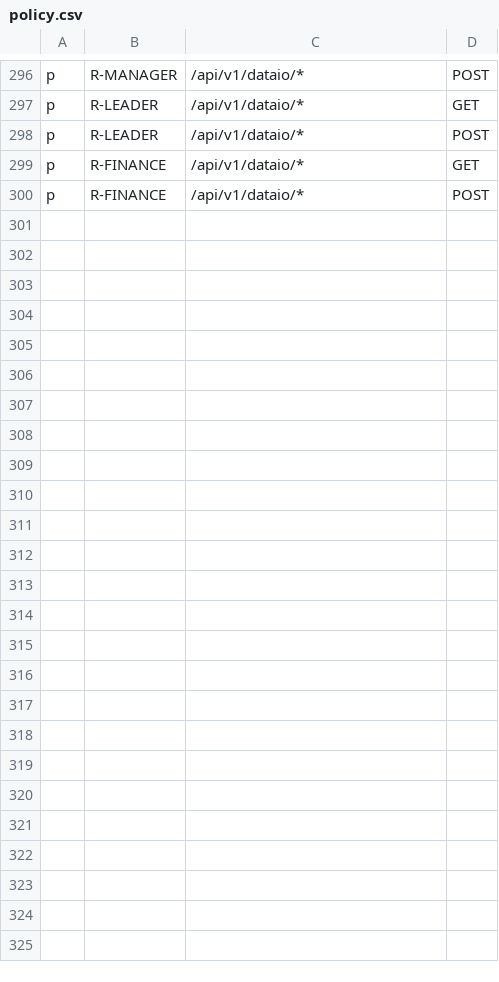
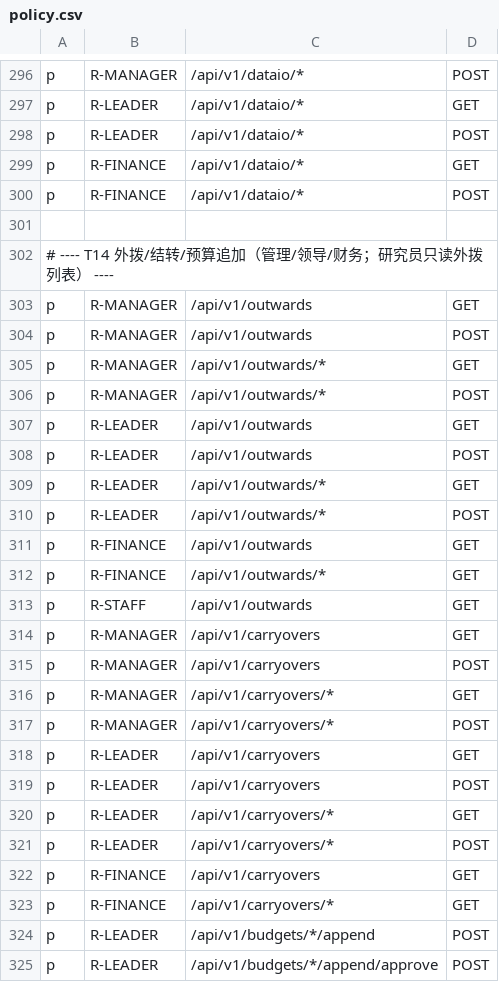
Before and after one commit to jacknjzhou/science-research-project, a CSV file: backend-go/internal/platform/auth/policy.csv, drawn as a sheet; only a part is shown, gaps mark what is left out; the diff names each change by its address in the sheet, - before the commit and + after, or states it on an @@ line.

Commit message:
feat(funding): T14 经费外拨 + 结转 + 预算追加
- migration 000005：F_OUTWARD（两级审批 PENDING→APPROVED，first/approved_by）、
  F_CARRYOVER（fiscal_year/target_year/income_id）、F_BUDGET(.LINE) 加 pending_delta
- POST /outwards + /outwards/:id/approval：R-MANAGER 一级 → R-LEADER 终审（双角色一次打通），
  终审后从 F_BUDGET_LINE 实扣（余额不足 40902）；驳回任意级
- POST /carryovers：结题守卫（E_PROJECT.status=CLOSED，否则 40901）；
  批复后自动生成下年度 F_INCOME 结转到账行（幂等流水号 CRO-<id>）
- POST /budgets/:id/append + /append/approve：EXECUTING→ADJUSTING（pending_delta 累计），
  批复后 total_approved/行 amount_adjusted 并入、version+1 → 回 EXECUTING；R-LEADER 通知
- 测试 4 个：两级打通+实扣断言、重复批复 409、结转守卫+income 生成、追加批复前后 total/version 断言

```diff
--- a/backend-go/internal/platform/auth/policy.csv
+++ b/backend-go/internal/platform/auth/policy.csv
+row 301: (empty)
+row 302: # ---- T14 外拨/结转/预算追加（管理/领导/财务；研究员只读外拨列表） ----
+row 303: p | R-MANAGER | /api/v1/outwards | GET
+row 304: p | R-MANAGER | /api/v1/outwards | POST
+row 305: p | R-MANAGER | /api/v1/outwards/* | GET
+row 306: p | R-MANAGER | /api/v1/outwards/* | POST
+row 307: p | R-LEADER | /api/v1/outwards | GET
+row 308: p | R-LEADER | /api/v1/outwards | POST
+row 309: p | R-LEADER | /api/v1/outwards/* | GET
+row 310: p | R-LEADER | /api/v1/outwards/* | POST
+row 311: p | R-FINANCE | /api/v1/outwards | GET
+row 312: p | R-FINANCE | /api/v1/outwards/* | GET
+row 313: p | R-STAFF | /api/v1/outwards | GET
+row 314: p | R-MANAGER | /api/v1/carryovers | GET
+row 315: p | R-MANAGER | /api/v1/carryovers | POST
+row 316: p | R-MANAGER | /api/v1/carryovers/* | GET
+row 317: p | R-MANAGER | /api/v1/carryovers/* | POST
+row 318: p | R-LEADER | /api/v1/carryovers | GET
+row 319: p | R-LEADER | /api/v1/carryovers | POST
+row 320: p | R-LEADER | /api/v1/carryovers/* | GET
+row 321: p | R-LEADER | /api/v1/carryovers/* | POST
+row 322: p | R-FINANCE | /api/v1/carryovers | GET
+row 323: p | R-FINANCE | /api/v1/carryovers/* | GET
+row 324: p | R-LEADER | /api/v1/budgets/*/append | POST
+row 325: p | R-LEADER | /api/v1/budgets/*/append/approve | POST
```
Also changed, not shown: 13 other files.
